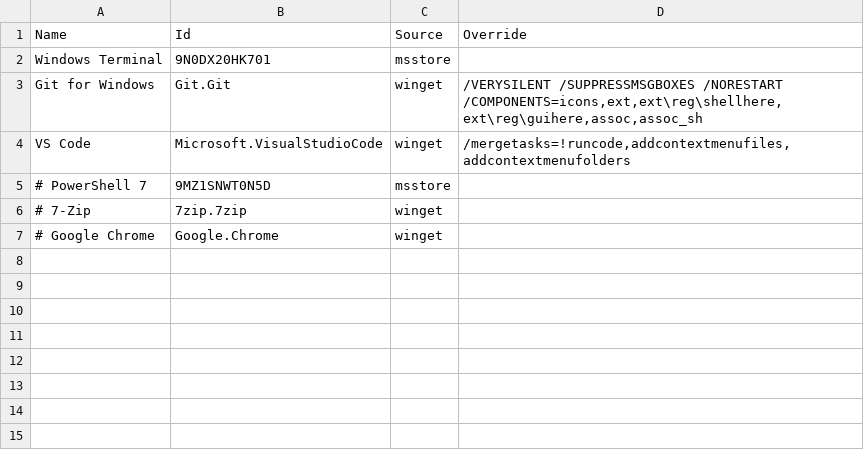
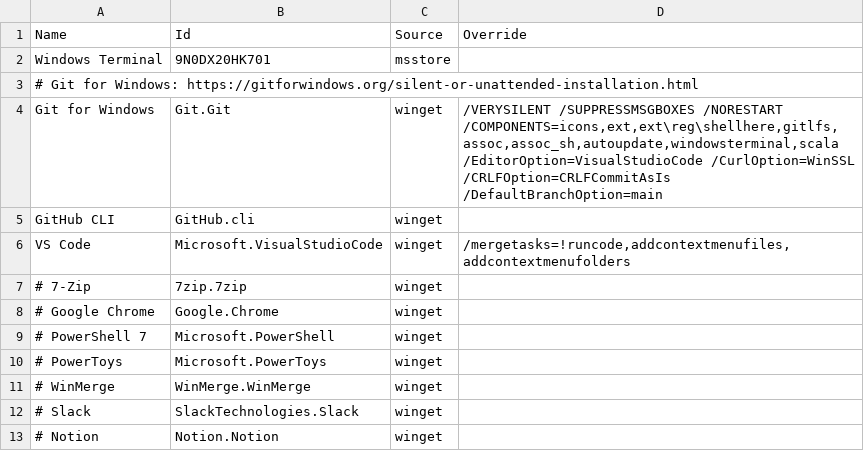
Before and after one commit to yokarikeri/dotfiles, a CSV file: windows/packages.csv, drawn as a sheet.

```diff
--- a/windows/packages.csv
+++ b/windows/packages.csv
@@ -2,6 +2,12 @@ Name,Id,Source,Override
 Windows Terminal,9N0DX20HK701,msstore,
-Git for Windows,Git.Git,winget,"/VERYSILENT /SUPPRESSMSGBOXES /NORESTART /COMPONENTS=icons,ext,ext\reg\shellhere,ext\reg\guihere,assoc,assoc_sh"
+# Git for Windows: https://gitforwindows.org/silent-or-unattended-installation.html
+Git for Windows,Git.Git,winget,"/VERYSILENT /SUPPRESSMSGBOXES /NORESTART /COMPONENTS=icons,ext,ext\reg\shellhere,gitlfs,assoc,assoc_sh,autoupdate,windowsterminal,scala /EditorOption=VisualStudioCode /CurlOption=WinSSL /CRLFOption=CRLFCommitAsIs /DefaultBranchOption=main"
+GitHub CLI,GitHub.cli,winget,
 VS Code,Microsoft.VisualStudioCode,winget,"/mergetasks=!runcode,addcontextmenufiles,addcontextmenufolders"
-# PowerShell 7,9MZ1SNWT0N5D,msstore,
 # 7-Zip,7zip.7zip,winget,
 # Google Chrome,Google.Chrome,winget,
+# PowerShell 7,Microsoft.PowerShell,winget,
+# PowerToys,Microsoft.PowerToys,winget,
+# WinMerge,WinMerge.WinMerge,winget,
+# Slack,SlackTechnologies.Slack,winget,
+# Notion,Notion.Notion,winget,
```
Also changed, not shown: 2 other files.
